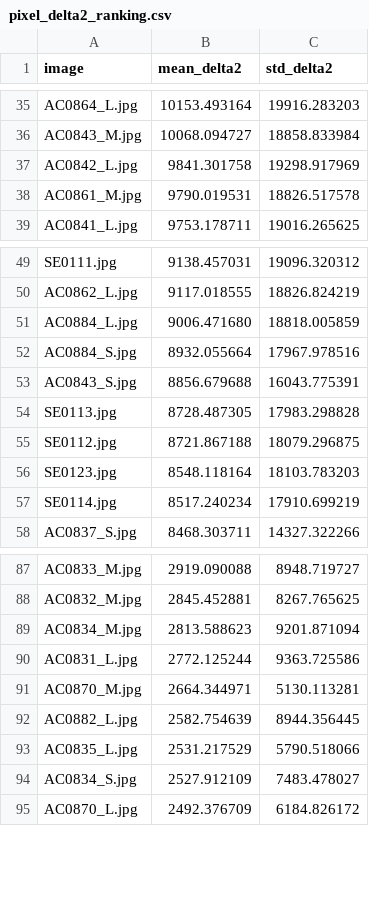
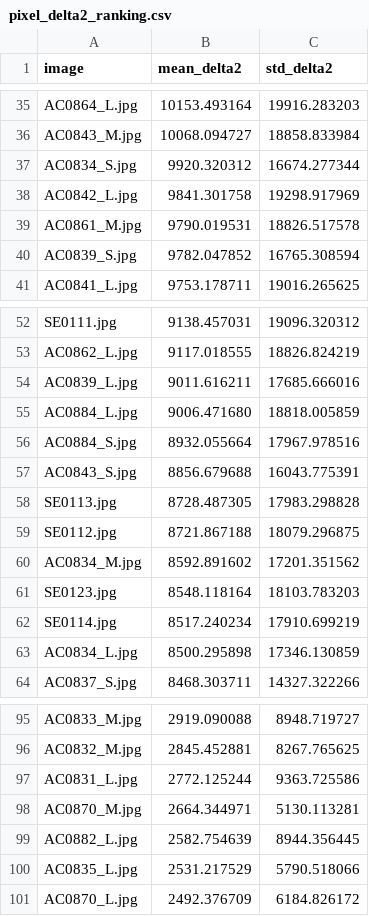
Before and after one commit to MobyDickDick/TinyLanguage, a CSV file: artifacts/converted_symbols/reports/pixel_delta2_ranking.csv, drawn as a sheet; only a part is shown, gaps mark what is left out; the diff covers the shown part only.

```diff
--- a/artifacts/converted_symbols/reports/pixel_delta2_ranking.csv
+++ b/artifacts/converted_symbols/reports/pixel_delta2_ranking.csv
@@ -36,4 +36,6 @@ AC0864_L.jpg;10153.493164;19916.283203
 AC0843_M.jpg;10068.094727;18858.833984
+AC0834_S.jpg;9920.320312;16674.277344
 AC0842_L.jpg;9841.301758;19298.917969
 AC0861_M.jpg;9790.019531;18826.517578
+AC0839_S.jpg;9782.047852;16765.308594
 AC0841_L.jpg;9753.178711;19016.265625
@@ -50,2 +53,3 @@ SE0111.jpg;9138.457031;19096.320312
 AC0862_L.jpg;9117.018555;18826.824219
+AC0839_L.jpg;9011.616211;17685.666016
 AC0884_L.jpg;9006.471680;18818.005859
@@ -55,4 +59,6 @@ SE0113.jpg;8728.487305;17983.298828
 SE0112.jpg;8721.867188;18079.296875
+AC0834_M.jpg;8592.891602;17201.351562
 SE0123.jpg;8548.118164;18103.783203
 SE0114.jpg;8517.240234;17910.699219
+AC0834_L.jpg;8500.295898;17346.130859
 AC0837_S.jpg;8468.303711;14327.322266
@@ -88,3 +96,2 @@ AC0833_M.jpg;2919.090088;8948.719727
 AC0832_M.jpg;2845.452881;8267.765625
-AC0834_M.jpg;2813.588623;9201.871094
 AC0831_L.jpg;2772.125244;9363.725586
@@ -93,3 +100,2 @@ AC0882_L.jpg;2582.754639;8944.356445
 AC0835_L.jpg;2531.217529;5790.518066
-AC0834_S.jpg;2527.912109;7483.478027
 AC0870_L.jpg;2492.376709;6184.826172
```
Also changed, not shown: 4 added rows and 7 removed rows elsewhere in this file, artifacts/converted_symbols/reports/Iteration_Log.csv, 30 other files.
